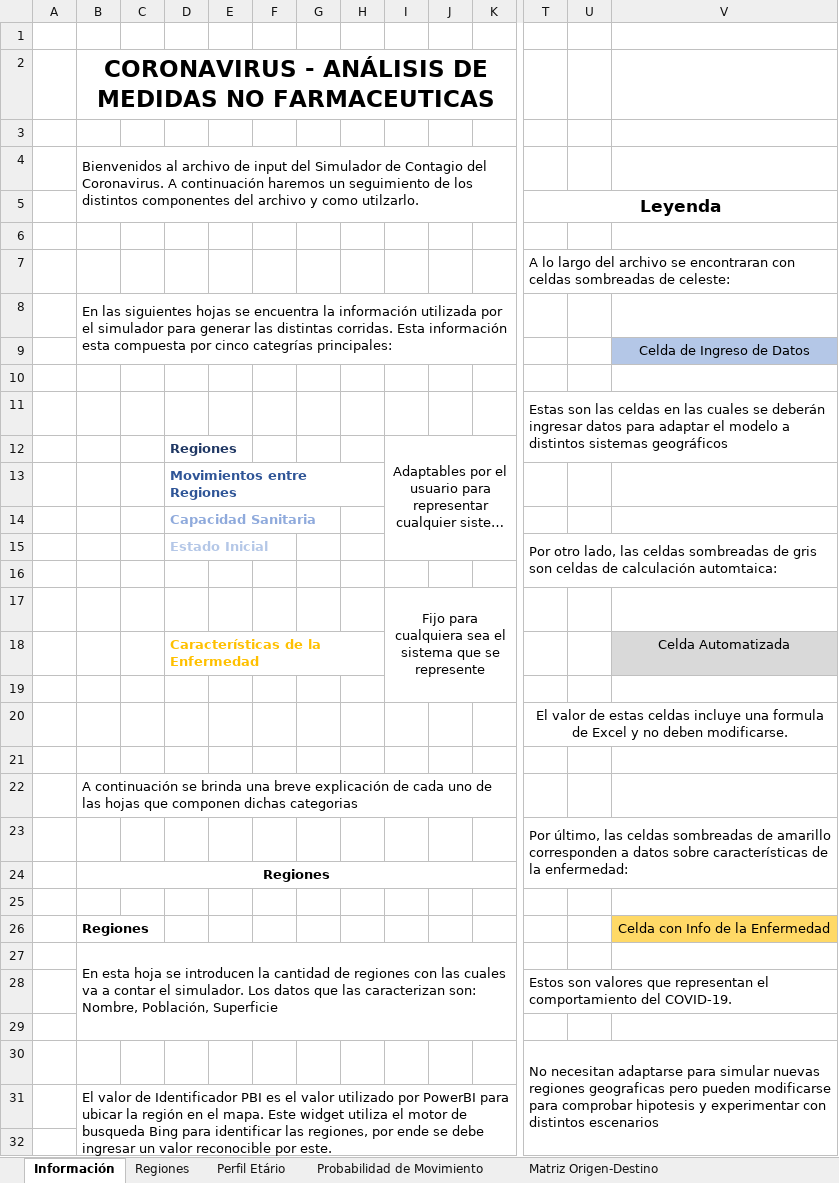
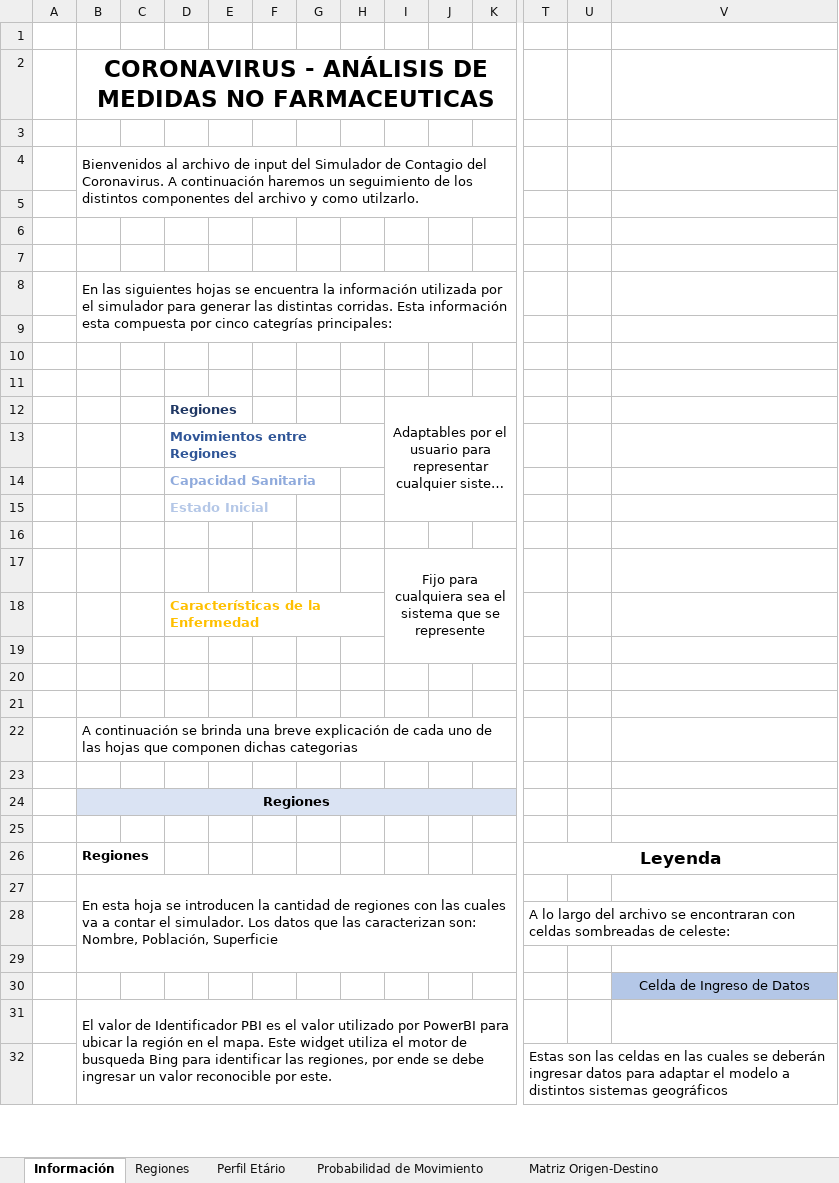
Before and after one commit to patopipp/COVID-19-Simulation-Argentina, an Excel workbook: COVID Contagio Argentina Monte Carlo/Input/Input_Simulador.xlsx, sheet Información, drawn as a sheet; only a part is shown, gaps mark what is left out; long unchanged cells end in …; values as stored, in another font and other column widths than the file's, no borders; charts and pictures not drawn; removed rows and columns are numbered as before the commit, all else as after; rows hold the shown columns only; the diff covers the shown part only; the diff names each change by its address in the sheet, - before the commit and + after, or states it on an @@ line.

```diff
--- a/COVID Contagio Argentina Monte Carlo/Input/Input_Simulador.xlsx (sheet Información)
+++ b/COVID Contagio Argentina Monte Carlo/Input/Input_Simulador.xlsx (sheet Información)
-row 5:  |  |  |  |  |  |  |  |  |  |  | Leyenda
+row 5: (empty)
+row 6: (empty)
-B8:O9 merged
+B8:O9 merged
-T10: Estas son las celdas en las cuales se deberán ingresar datos para adaptar el modelo a distintos sistemas geográficos
+T10: (empty)
-T11:V12 merged
+row 11: (empty)
-T15: Por otro lado, las celdas sombreadas de gris son celdas de calculación automtaica:
+T15: (empty)
-T15:V16 merged
-V18: Celda Automatizada
+V18: (empty)
-V18 fill: #D9D9D9
+V18 fill: none
-T20: El valor de estas celdas incluye una formula de Excel y no deben modificarse.
+T20: (empty)
-T20:V20 merged
-T23: Por último, las celdas sombreadas de amarillo corresponden a datos sobre características de la enfermedad:
+T23: (empty)
-T23:V24 merged
-B24:K24 fill: none
+B24:K24 fill: #DAE3F3
-row 26:  | Regiones |  |  |  |  |  |  |  |  |  |  |  | Celda con Info de la Enfermedad
+row 26:  | Regiones |  |  |  |  |  |  |  |  |  | Leyenda
-row 28:  |  |  |  |  |  |  |  |  |  |  | Estos son valores que representan el comportamiento del COVID-19.
@@ row 7 moved to row 28: A lo largo del archivo se encontraran co… @@
-row 30:  |  |  |  |  |  |  |  |  |  |  | No necesitan adaptarse para simular nuevas regiones geograficas pero pueden modificarse para comprobar hipotesis y experimentar con distintos escenarios
@@ row 9 moved to row 30: Celda de Ingreso de Datos @@
-T32: (empty)
+T32: Estas son las celdas en las cuales se deberán ingresar datos para adaptar el modelo a distintos sistemas geográficos
+T32:V33 merged
```
Also changed, not shown: 5 added rows, 20 removed rows, 8 edited cells, cell formats and merged cells elsewhere in this sheet, sheet Enfermedad, sheet Agravamiento, sheet TasaLetalidadSevero, sheet TasaLetalidadModerado, sheet TasaGrave, sheet TasaModerado, 1 more sheet, charts or pictures, 2 other files.
